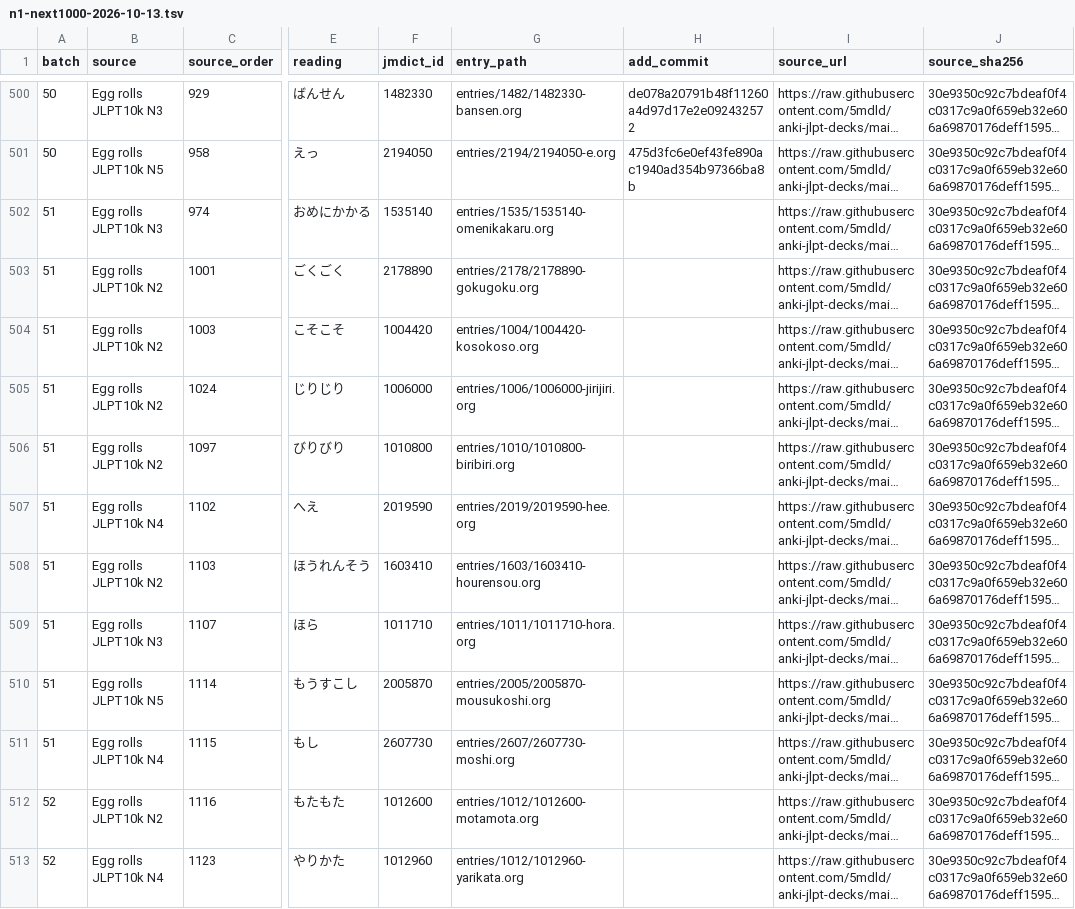
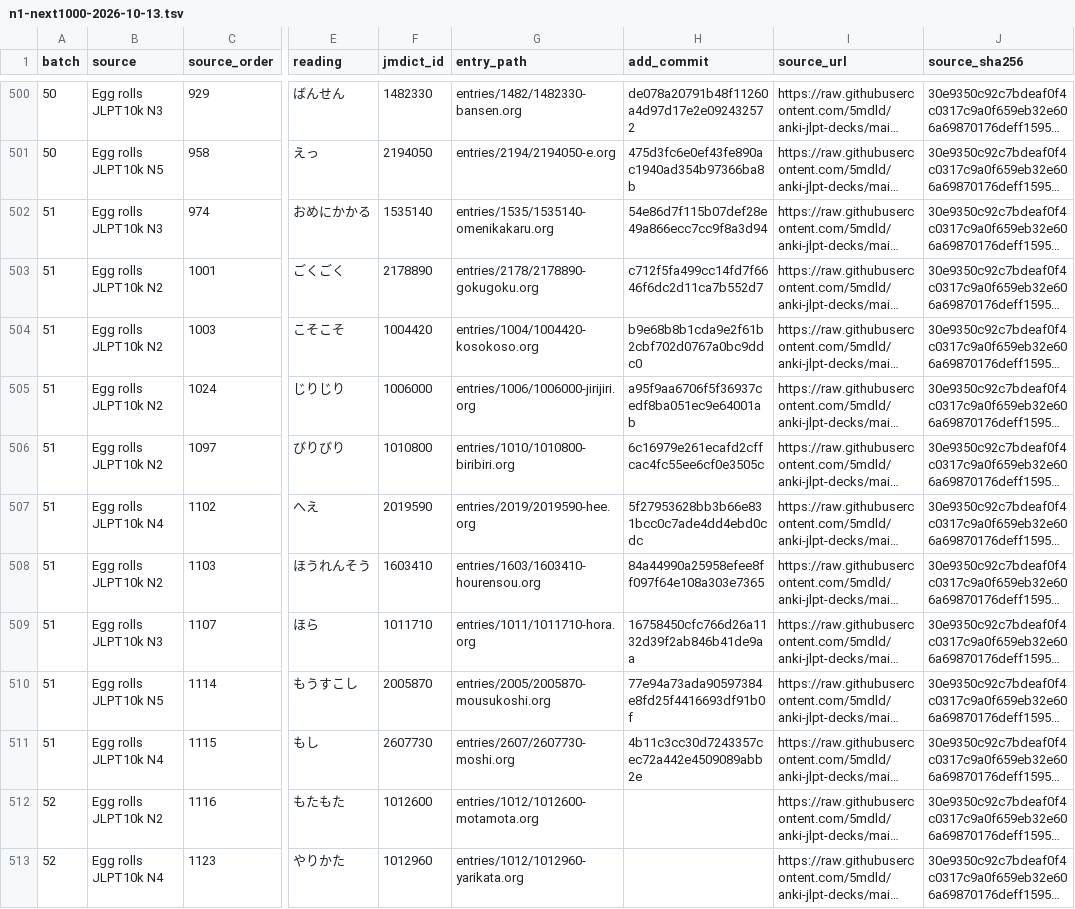
Before and after one commit to shogi-dojo/jibiki, a TSV file: docs/n1-next1000-2026-10-13.tsv, drawn as a sheet; only a part is shown, gaps mark what is left out; long unchanged cells end in …; the diff names each change by its address in the sheet, - before the commit and + after, or states it on an @@ line.

Commit message:
docs: record 510 completed vocabulary entries

```diff
--- a/docs/n1-next1000-2026-10-13.tsv
+++ b/docs/n1-next1000-2026-10-13.tsv
-H502 (add_commit): (empty)
+H502 (add_commit): 54e86d7f115b07def28e49a866ecc7cc9f8a3d94
-H503 (add_commit): (empty)
+H503 (add_commit): c712f5fa499cc14fd7f6646f6dc2d11ca7b552d7
-H504 (add_commit): (empty)
+H504 (add_commit): b9e68b8b1cda9e2f61b2cbf702d0767a0bc9ddc0
-H505 (add_commit): (empty)
+H505 (add_commit): a95f9aa6706f5f36937cedf8ba051ec9e64001ab
-H506 (add_commit): (empty)
+H506 (add_commit): 6c16979e261ecafd2cffcac4fc55ee6cf0e3505c
-H507 (add_commit): (empty)
+H507 (add_commit): 5f27953628bb3b66e831bcc0c7ade4dd4ebd0cdc
-H508 (add_commit): (empty)
+H508 (add_commit): 84a44990a25958efee8ff097f64e108a303e7365
-H509 (add_commit): (empty)
+H509 (add_commit): 16758450cfc766d26a1132d39f2ab846b41de9aa
-H510 (add_commit): (empty)
+H510 (add_commit): 77e94a73ada90597384e8fd25f4416693df91b0f
-H511 (add_commit): (empty)
+H511 (add_commit): 4b11c3cc30d7243357cec72a442e4509089abb2e
```
Also changed, not shown: 1 other file.
